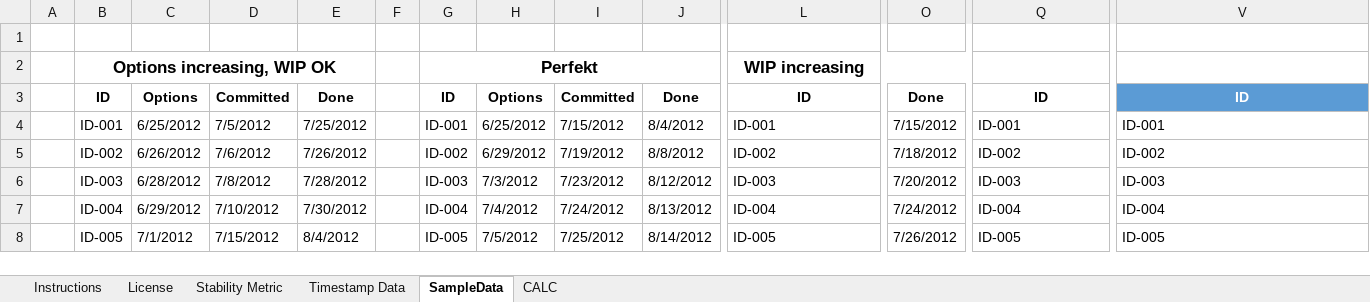
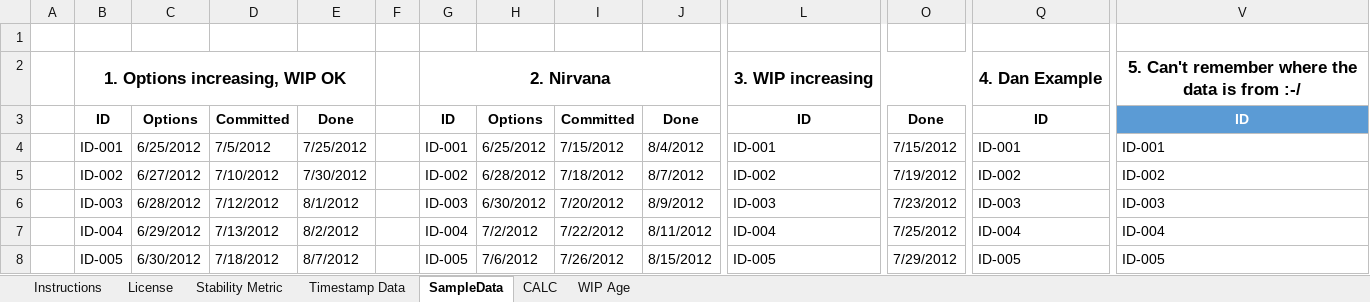
Before and after one commit to klausleopold/LEANres, an Excel workbook: System Stability.xlsx, sheet SampleData, drawn as a sheet; only a part is shown, gaps mark what is left out; values as stored, in another font and other column widths than the file's, no borders; table styles not drawn; removed rows and columns are numbered as before the commit, all else as after; rows hold the shown columns only; the diff covers the shown part only; the diff names each change by its address in the sheet, - before the commit and + after, or states it on an @@ line.

```diff
--- a/System Stability.xlsx (sheet SampleData)
+++ b/System Stability.xlsx (sheet SampleData)
+sheet tab: WIP Age
-row 2:  | Options increasing, WIP OK |  |  |  |  | Perfekt |  |  |  | WIP increasing
+row 2:  | 1. Options increasing, WIP OK |  |  |  |  | 2. Nirvana |  |  |  | 3. WIP increasing |  | 4. Dan Example | 5. Can't remember where the data is from :-/
-C5: 6/26/2012
+C5: 6/27/2012
-D5: 7/6/2012
+D5: 7/10/2012
-E5: 7/26/2012
+E5: 7/30/2012
-H5: 6/29/2012
+H5: 6/28/2012
-I5: 7/19/2012
+I5: 7/18/2012
-J5: 8/8/2012
+J5: 8/7/2012
-O5: 7/18/2012
+O5: 7/19/2012
-D6: 7/8/2012
+D6: 7/12/2012
-E6: 7/28/2012
+E6: 8/1/2012
-H6: 7/3/2012
+H6: 6/30/2012
-I6: 7/23/2012
+I6: 7/20/2012
-J6: 8/12/2012
+J6: 8/9/2012
-O6: 7/20/2012
+O6: 7/23/2012
-D7: 7/10/2012
+D7: 7/13/2012
-E7: 7/30/2012
+E7: 8/2/2012
-H7: 7/4/2012
+H7: 7/2/2012
-I7: 7/24/2012
+I7: 7/22/2012
-J7: 8/13/2012
+J7: 8/11/2012
-O7: 7/24/2012
+O7: 7/25/2012
-C8: 7/1/2012
+C8: 6/30/2012
-D8: 7/15/2012
+D8: 7/18/2012
-E8: 8/4/2012
+E8: 8/7/2012
-H8: 7/5/2012
+H8: 7/6/2012
-I8: 7/25/2012
+I8: 7/26/2012
-J8: 8/14/2012
+J8: 8/15/2012
-O8: 7/26/2012
+O8: 7/29/2012
```
Also changed, not shown: 8 removed rows and 803 edited cells elsewhere in this sheet, sheet CALC, sheet Timestamp Data, sheet Stability Metric, charts or pictures.
